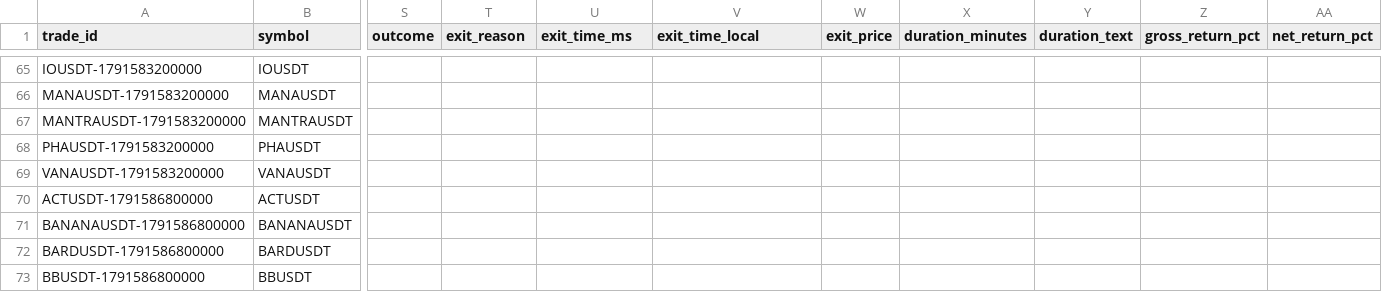
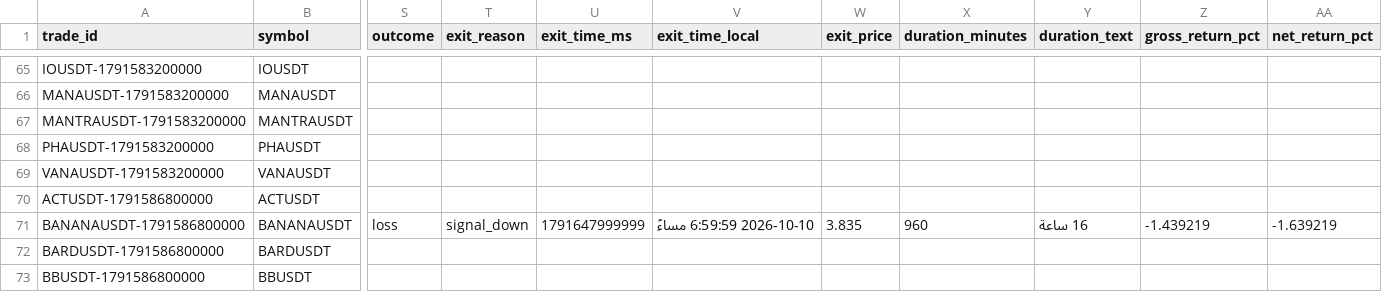
Before and after one commit to turky4500/binance-spot-usdt-signal-bot, a CSV file: data/trades_log.csv, drawn as a sheet; only a part is shown, gaps mark what is left out; the diff covers the shown part only; the diff names each change by its address in the sheet, - before the commit and + after, or states it on an @@ line.

```diff
--- a/data/trades_log.csv
+++ b/data/trades_log.csv
-S71 (outcome): (empty)
+S71 (outcome): loss
-T71 (exit_reason): (empty)
+T71 (exit_reason): signal_down
-U71 (exit_time_ms): (empty)
+U71 (exit_time_ms): 1791647999999
-V71 (exit_time_local): (empty)
+V71 (exit_time_local): 2026-10-10 6:59:59 مساءً
-W71 (exit_price): (empty)
+W71 (exit_price): 3.835
-X71 (duration_minutes): (empty)
+X71 (duration_minutes): 960
-Y71 (duration_text): (empty)
+Y71 (duration_text): 16 ساعة
-Z71 (gross_return_pct): (empty)
+Z71 (gross_return_pct): -1.439219
-AA71 (net_return_pct): (empty)
+AA71 (net_return_pct): -1.639219
```
Also changed, not shown: 7 added rows and 31 edited cells elsewhere in this file, 2 other files.
